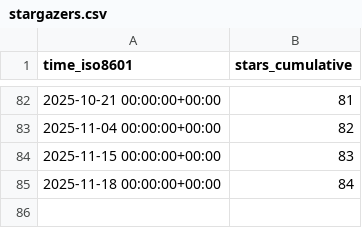
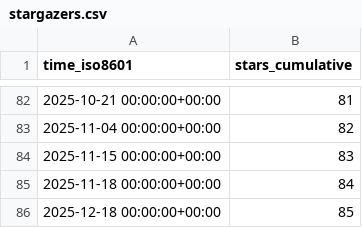
Before and after one commit to schorschinho/osprey-repo-stats, a CSV file: schorschinho/osprey/ghrs-data/stargazers.csv, drawn as a sheet; only a part is shown, gaps mark what is left out; the diff names each change by its address in the sheet, - before the commit and + after, or states it on an @@ line.

```diff
--- a/schorschinho/osprey/ghrs-data/stargazers.csv
+++ b/schorschinho/osprey/ghrs-data/stargazers.csv
+row 86: 2025-12-18 00:00:00+00:00 | 85
```
